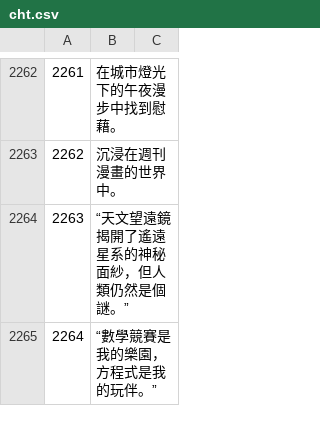
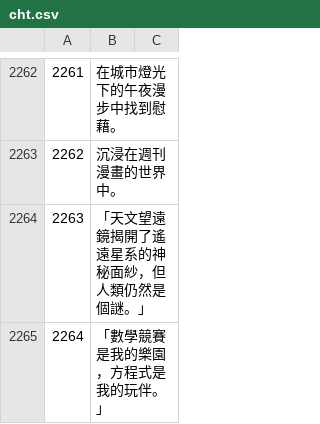
Before and after one commit to stevezxc/stonks-9800-chs, a CSV file: cht.csv, drawn as a sheet; only a part is shown, gaps mark what is left out; the diff covers the shown part only.

```diff
--- a/cht.csv
+++ b/cht.csv
@@ -2263,3 +2263,3 @@
 2262	沉浸在週刊漫畫的世界中。
-2263	“天文望遠鏡揭開了遙遠星系的神秘面紗，但人類仍然是個謎。”
-2264	“數學競賽是我的樂園，方程式是我的玩伴。”
+2263	「天文望遠鏡揭開了遙遠星系的神秘面紗，但人類仍然是個謎。」
+2264	「數學競賽是我的樂園，方程式是我的玩伴。」
```
Also changed, not shown: 52 edited cells elsewhere in this file.
